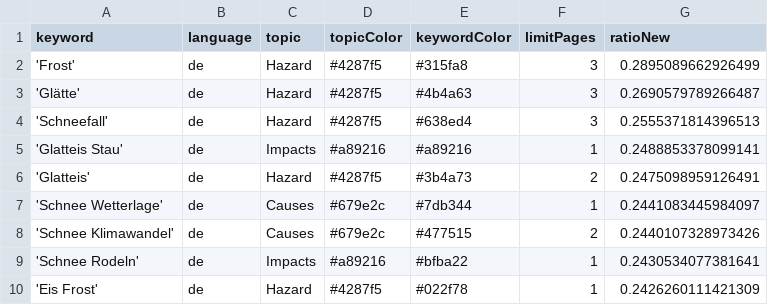
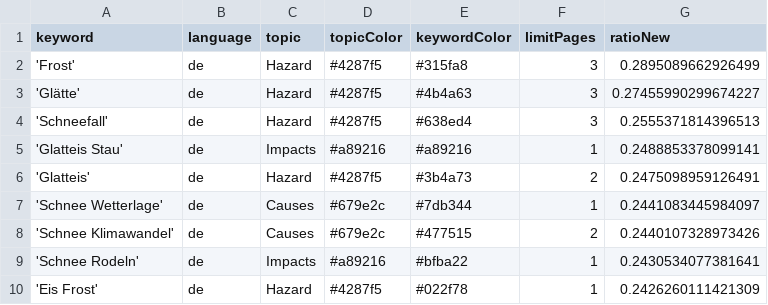
Before and after one commit to emorl-news/winterIsComing, a CSV file: keywords.csv, drawn as a sheet; only a part is shown.

```diff
--- a/keywords.csv
+++ b/keywords.csv
@@ -2,3 +2,3 @@ keyword,language,topic,topicColor,keywordColor,limitPages,ratioNew
 'Frost',de,Hazard,#4287f5,#315fa8,3,0.2895089662926499
-'Glätte',de,Hazard,#4287f5,#4b4a63,3,0.2690579789266487
+'Glätte',de,Hazard,#4287f5,#4b4a63,3,0.27455990299674227
 'Schneefall',de,Hazard,#4287f5,#638ed4,3,0.2555371814396513
```
Also changed, not shown: csv/news_2025_02.csv, 1 other file.
